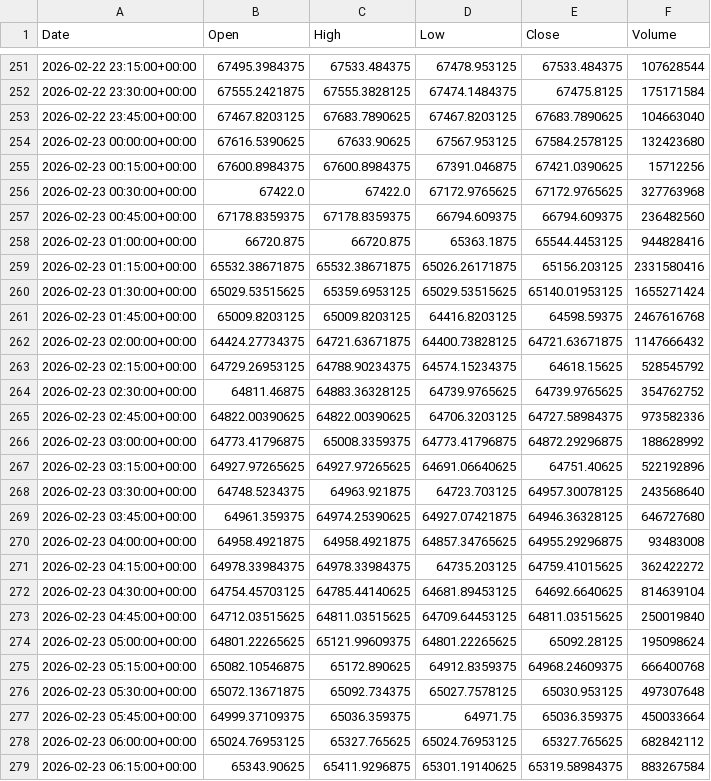
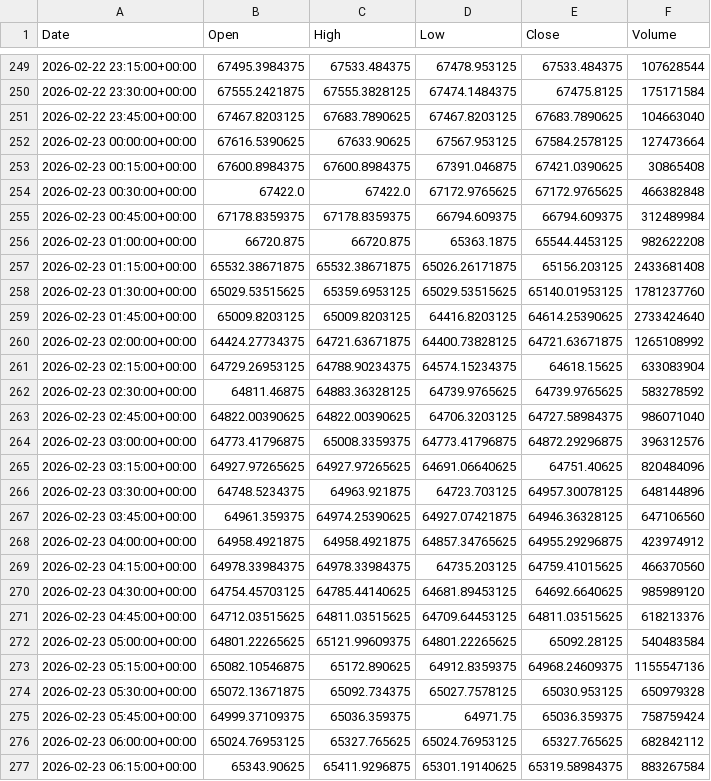
Before and after one commit to ericsutw/basic, a CSV file: data/currency/BTC.csv, drawn as a sheet; only a part is shown, gaps mark what is left out; the diff covers the shown part only.

```diff
--- a/data/currency/BTC.csv
+++ b/data/currency/BTC.csv
@@ -253,26 +251,26 @@
 2026-02-22 23:45:00+00:00,67467.8203125,67683.7890625,67467.8203125,67683.7890625,104663040
-2026-02-23 00:00:00+00:00,67616.5390625,67633.90625,67567.953125,67584.2578125,132423680
-2026-02-23 00:15:00+00:00,67600.8984375,67600.8984375,67391.046875,67421.0390625,15712256
-2026-02-23 00:30:00+00:00,67422.0,67422.0,67172.9765625,67172.9765625,327763968
-2026-02-23 00:45:00+00:00,67178.8359375,67178.8359375,66794.609375,66794.609375,236482560
-2026-02-23 01:00:00+00:00,66720.875,66720.875,65363.1875,65544.4453125,944828416
-2026-02-23 01:15:00+00:00,65532.38671875,65532.38671875,65026.26171875,65156.203125,2331580416
-2026-02-23 01:30:00+00:00,65029.53515625,65359.6953125,65029.53515625,65140.01953125,1655271424
-2026-02-23 01:45:00+00:00,65009.8203125,65009.8203125,64416.8203125,64598.59375,2467616768
-2026-02-23 02:00:00+00:00,64424.27734375,64721.63671875,64400.73828125,64721.63671875,1147666432
-2026-02-23 02:15:00+00:00,64729.26953125,64788.90234375,64574.15234375,64618.15625,528545792
-2026-02-23 02:30:00+00:00,64811.46875,64883.36328125,64739.9765625,64739.9765625,354762752
-2026-02-23 02:45:00+00:00,64822.00390625,64822.00390625,64706.3203125,64727.58984375,973582336
-2026-02-23 03:00:00+00:00,64773.41796875,65008.3359375,64773.41796875,64872.29296875,188628992
-2026-02-23 03:15:00+00:00,64927.97265625,64927.97265625,64691.06640625,64751.40625,522192896
-2026-02-23 03:30:00+00:00,64748.5234375,64963.921875,64723.703125,64957.30078125,243568640
-2026-02-23 03:45:00+00:00,64961.359375,64974.25390625,64927.07421875,64946.36328125,646727680
-2026-02-23 04:00:00+00:00,64958.4921875,64958.4921875,64857.34765625,64955.29296875,93483008
-2026-02-23 04:15:00+00:00,64978.33984375,64978.33984375,64735.203125,64759.41015625,362422272
-2026-02-23 04:30:00+00:00,64754.45703125,64785.44140625,64681.89453125,64692.6640625,814639104
-2026-02-23 04:45:00+00:00,64712.03515625,64811.03515625,64709.64453125,64811.03515625,250019840
-2026-02-23 05:00:00+00:00,64801.22265625,65121.99609375,64801.22265625,65092.28125,195098624
-2026-02-23 05:15:00+00:00,65082.10546875,65172.890625,64912.8359375,64968.24609375,666400768
-2026-02-23 05:30:00+00:00,65072.13671875,65092.734375,65027.7578125,65030.953125,497307648
-2026-02-23 05:45:00+00:00,64999.37109375,65036.359375,64971.75,65036.359375,450033664
+2026-02-23 00:00:00+00:00,67616.5390625,67633.90625,67567.953125,67584.2578125,127473664
+2026-02-23 00:15:00+00:00,67600.8984375,67600.8984375,67391.046875,67421.0390625,30865408
+2026-02-23 00:30:00+00:00,67422.0,67422.0,67172.9765625,67172.9765625,466382848
+2026-02-23 00:45:00+00:00,67178.8359375,67178.8359375,66794.609375,66794.609375,312489984
+2026-02-23 01:00:00+00:00,66720.875,66720.875,65363.1875,65544.4453125,982622208
+2026-02-23 01:15:00+00:00,65532.38671875,65532.38671875,65026.26171875,65156.203125,2433681408
+2026-02-23 01:30:00+00:00,65029.53515625,65359.6953125,65029.53515625,65140.01953125,1781237760
+2026-02-23 01:45:00+00:00,65009.8203125,65009.8203125,64416.8203125,64614.25390625,2733424640
+2026-02-23 02:00:00+00:00,64424.27734375,64721.63671875,64400.73828125,64721.63671875,1265108992
+2026-02-23 02:15:00+00:00,64729.26953125,64788.90234375,64574.15234375,64618.15625,633083904
+2026-02-23 02:30:00+00:00,64811.46875,64883.36328125,64739.9765625,64739.9765625,583278592
+2026-02-23 02:45:00+00:00,64822.00390625,64822.00390625,64706.3203125,64727.58984375,986071040
+2026-02-23 03:00:00+00:00,64773.41796875,65008.3359375,64773.41796875,64872.29296875,396312576
+2026-02-23 03:15:00+00:00,64927.97265625,64927.97265625,64691.06640625,64751.40625,820484096
+2026-02-23 03:30:00+00:00,64748.5234375,64963.921875,64723.703125,64957.30078125,648144896
+2026-02-23 03:45:00+00:00,64961.359375,64974.25390625,64927.07421875,64946.36328125,647106560
+2026-02-23 04:00:00+00:00,64958.4921875,64958.4921875,64857.34765625,64955.29296875,423974912
+2026-02-23 04:15:00+00:00,64978.33984375,64978.33984375,64735.203125,64759.41015625,466370560
+2026-02-23 04:30:00+00:00,64754.45703125,64785.44140625,64681.89453125,64692.6640625,985989120
+2026-02-23 04:45:00+00:00,64712.03515625,64811.03515625,64709.64453125,64811.03515625,618213376
+2026-02-23 05:00:00+00:00,64801.22265625,65121.99609375,64801.22265625,65092.28125,540483584
+2026-02-23 05:15:00+00:00,65082.10546875,65172.890625,64912.8359375,64968.24609375,1155547136
+2026-02-23 05:30:00+00:00,65072.13671875,65092.734375,65027.7578125,65030.953125,650979328
+2026-02-23 05:45:00+00:00,64999.37109375,65036.359375,64971.75,65036.359375,758759424
 2026-02-23 06:00:00+00:00,65024.76953125,65327.765625,65024.76953125,65327.765625,682842112
```
Also changed, not shown: 2 added rows, 2 removed rows and 3 edited cells elsewhere in this file, data/currency/IntlGold.csv, data/currency/USDTWD.csv.
